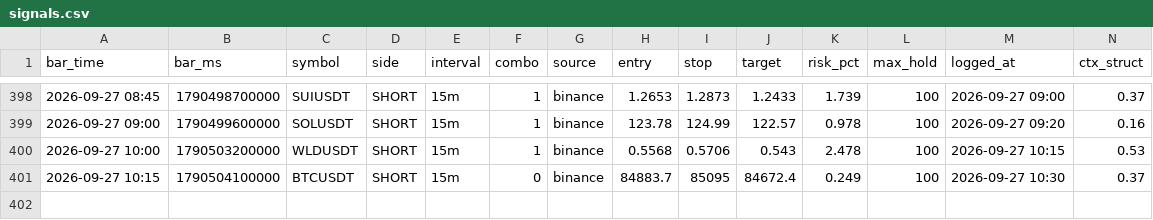
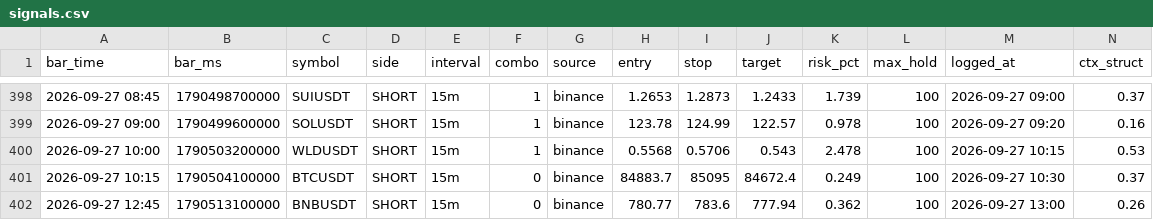
Before and after one commit to igore4eek/oz-scanner, a CSV file: signals.csv, drawn as a sheet; only a part is shown, gaps mark what is left out; rows hold the shown columns only; the diff names each change by its address in the sheet, - before the commit and + after, or states it on an @@ line.

Commit message:
signals 2026-09-27 16:00 local

```diff
--- a/signals.csv
+++ b/signals.csv
+row 402: 2026-09-27 12:45 | 1790513100000 | BNBUSDT | SHORT | 15m | 0 | binance | 780.77 | 783.6 | 777.94 | 0.362 | 100 | 2026-09-27 13:00 | 0.26
```
Also changed, not shown: 1 other file.
